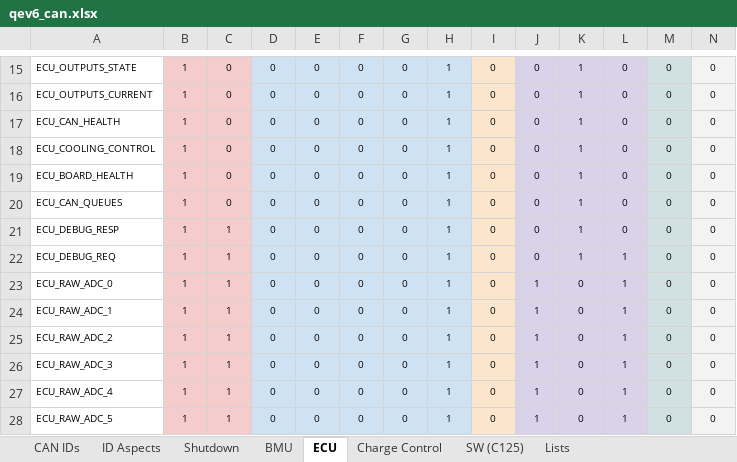
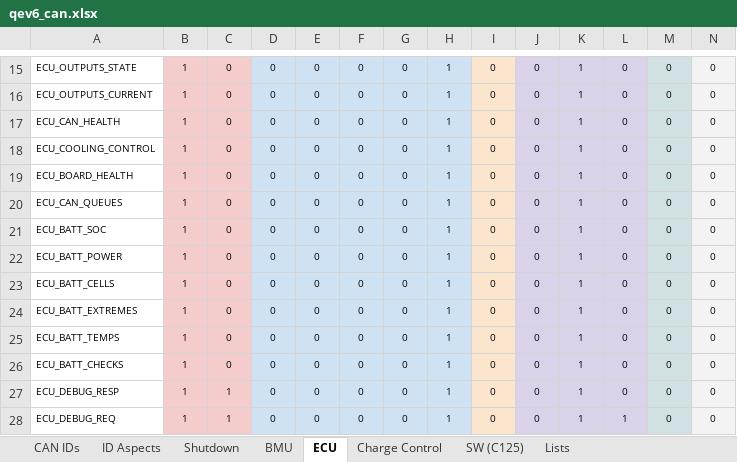
Before and after one commit to QUT-Motorsport/QUTMS_Embedded_Common, an Excel workbook: dbc/out/qev6_can.xlsx, sheet ECU, drawn as a sheet; only a part is shown, gaps mark what is left out; the shorter side is filled out with more unchanged rows; values as stored, in another font and other column widths than the file's, no borders; rows hold the shown columns only; the diff names each change by its address in the sheet, - before the commit and + after, or states it on an @@ line.

Commit message:
feat: ECU pack monitor messages on bus B (SOC, power, cells, temps, checks), ECU hears the comp25 pack summary and SOC frames now
The ECU works out its own SOC off the BMU's frames bc the comp25 SOC is a placeholder. It only watches, nothing in the car acts on it. 21 more C125 channels, 180 of the 200. RUN_IN (60) added to the ECU state names for the run-in branch.

```diff
--- a/dbc/out/qev6_can.xlsx (sheet ECU)
+++ b/dbc/out/qev6_can.xlsx (sheet ECU)
+row 21: ECU_BATT_SOC | 1 | 0 | 0 | 0 | 0 | 0 | 1 | 0 | 0 | 1 | 0 | 0 | 0
+row 22: ECU_BATT_POWER | 1 | 0 | 0 | 0 | 0 | 0 | 1 | 0 | 0 | 1 | 0 | 0 | 0
+row 23: ECU_BATT_CELLS | 1 | 0 | 0 | 0 | 0 | 0 | 1 | 0 | 0 | 1 | 0 | 0 | 0
+row 24: ECU_BATT_EXTREMES | 1 | 0 | 0 | 0 | 0 | 0 | 1 | 0 | 0 | 1 | 0 | 0 | 0
+row 25: ECU_BATT_TEMPS | 1 | 0 | 0 | 0 | 0 | 0 | 1 | 0 | 0 | 1 | 0 | 0 | 0
+row 26: ECU_BATT_CHECKS | 1 | 0 | 0 | 0 | 0 | 0 | 1 | 0 | 0 | 1 | 0 | 0 | 0
```
Also changed, not shown: sheet CAN IDs, 9 other files.
